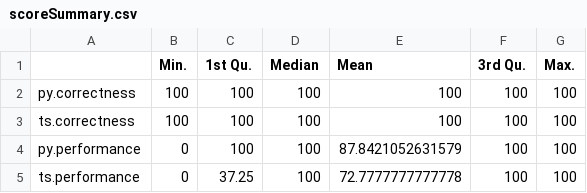
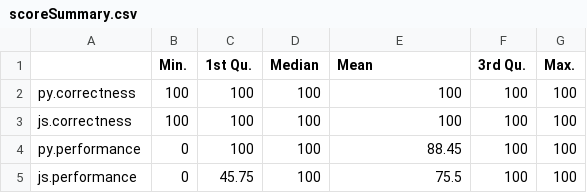
Before and after one commit to brantmerrell/codility, a CSV file: scoreSummary.csv, drawn as a sheet.

```diff
--- a/scoreSummary.csv
+++ b/scoreSummary.csv
@@ -2,4 +2,4 @@
 "py.correctness",100,100,100,100,100,100
-"ts.correctness",100,100,100,100,100,100
-"py.performance",0,100,100,87.8421052631579,100,100
-"ts.performance",0,37.25,100,72.7777777777778,100,100
+"js.correctness",100,100,100,100,100,100
+"py.performance",0,100,100,88.45,100,100
+"js.performance",0,45.75,100,75.5,100,100
```
Also changed, not shown: scores.csv, 16 other files.
